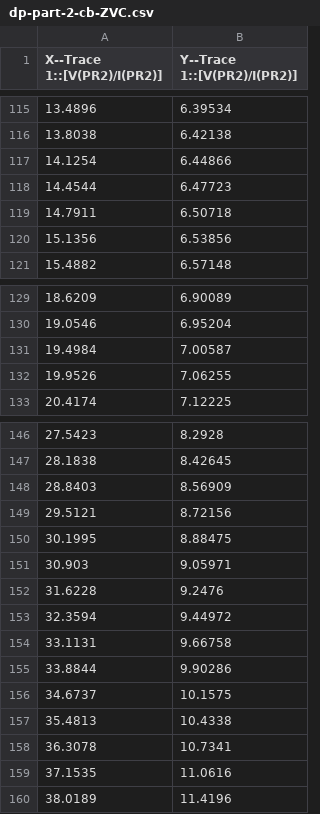
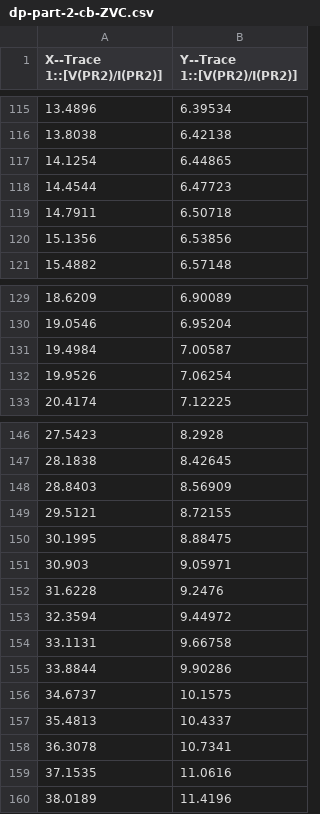
Before and after one commit to CharlesThaCat/ECE4445_DesignProject, a CSV file: dp-part-2-cb-ZVC.csv, drawn as a sheet; only a part is shown, gaps mark what is left out.

```diff
--- a/dp-part-2-cb-ZVC.csv
+++ b/dp-part-2-cb-ZVC.csv
@@ -116,3 +116,3 @@ X--Trace 1::[V(PR2)/I(PR2)],Y--Trace 1::[V(PR2)/I(PR2)]
 13.8038,6.42138
-14.1254,6.44866
+14.1254,6.44865
 14.4544,6.47723
@@ -131,3 +131,3 @@ X--Trace 1::[V(PR2)/I(PR2)],Y--Trace 1::[V(PR2)/I(PR2)]
 19.4984,7.00587
-19.9526,7.06255
+19.9526,7.06254
 20.4174,7.12225
@@ -148,3 +148,3 @@ X--Trace 1::[V(PR2)/I(PR2)],Y--Trace 1::[V(PR2)/I(PR2)]
 28.8403,8.56909
-29.5121,8.72156
+29.5121,8.72155
 30.1995,8.88475
@@ -156,3 +156,3 @@ X--Trace 1::[V(PR2)/I(PR2)],Y--Trace 1::[V(PR2)/I(PR2)]
 34.6737,10.1575
-35.4813,10.4338
+35.4813,10.4337
 36.3078,10.7341
```
Also changed, not shown: dp-part-2-ib-UD.csv, 5 other files.
